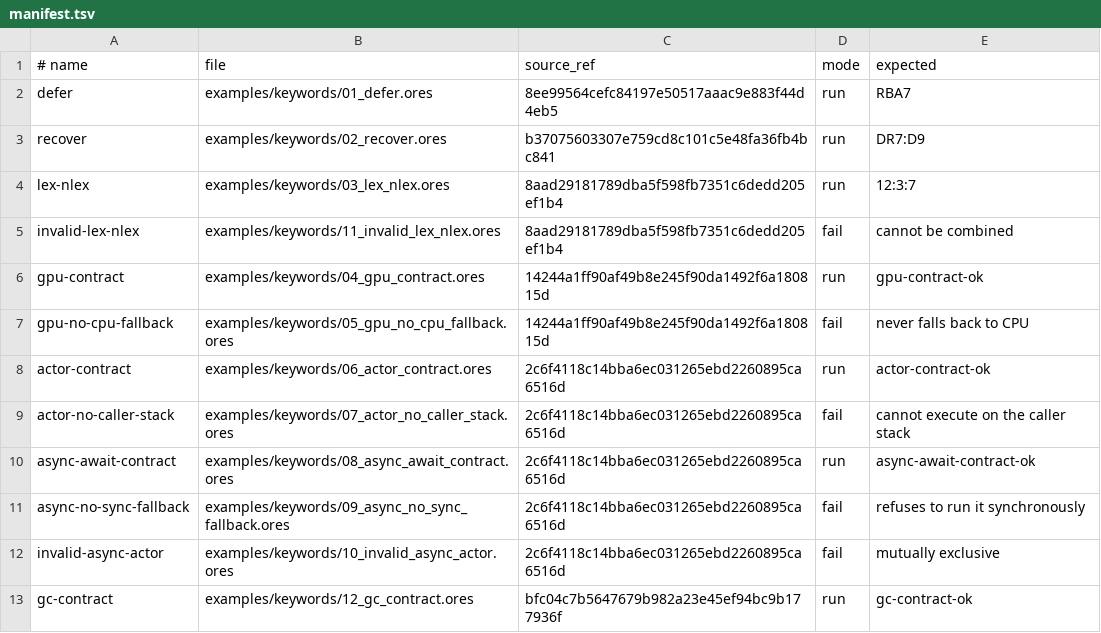
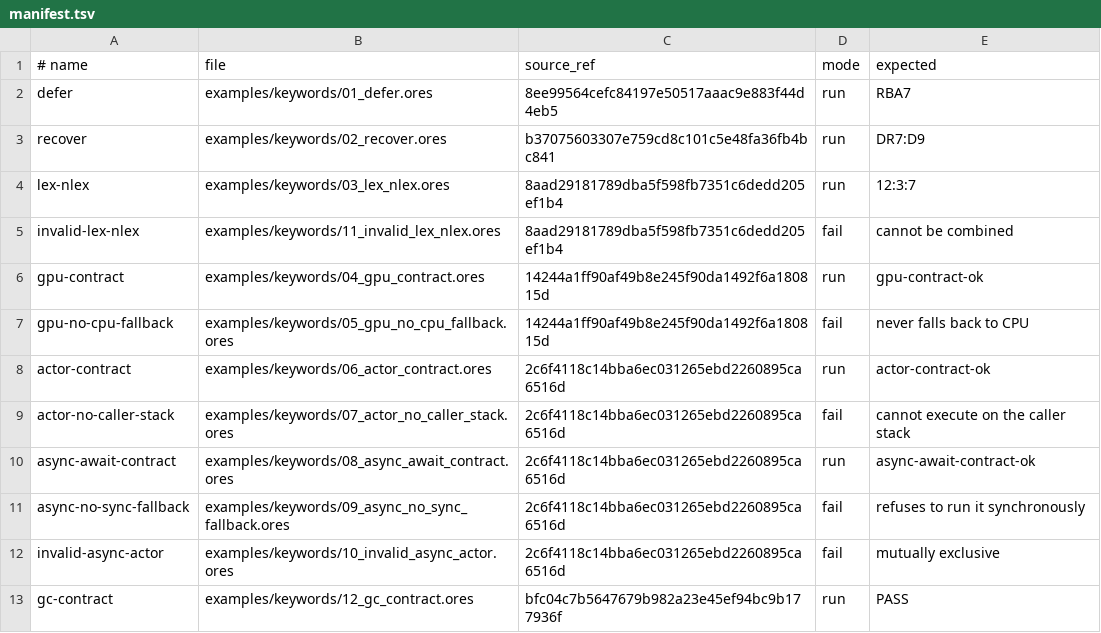
Before and after one commit to atto-lang/atto-demo, a TSV file: examples/keywords/manifest.tsv, drawn as a sheet.

Commit message:
examples: validate GC contract by successful execution

```diff
--- a/examples/keywords/manifest.tsv
+++ b/examples/keywords/manifest.tsv
@@ -12,2 +12,2 @@ async-no-sync-fallback	examples/keywords/09_async_no_sync_fallback.ores	2c6f4118
 invalid-async-actor	examples/keywords/10_invalid_async_actor.ores	2c6f4118c14bba6ec031265ebd2260895ca6516d	fail	mutually exclusive
-gc-contract	examples/keywords/12_gc_contract.ores	bfc04c7b5647679b982a23e45ef94bc9b177936f	run	gc-contract-ok
+gc-contract	examples/keywords/12_gc_contract.ores	bfc04c7b5647679b982a23e45ef94bc9b177936f	run	PASS
```
